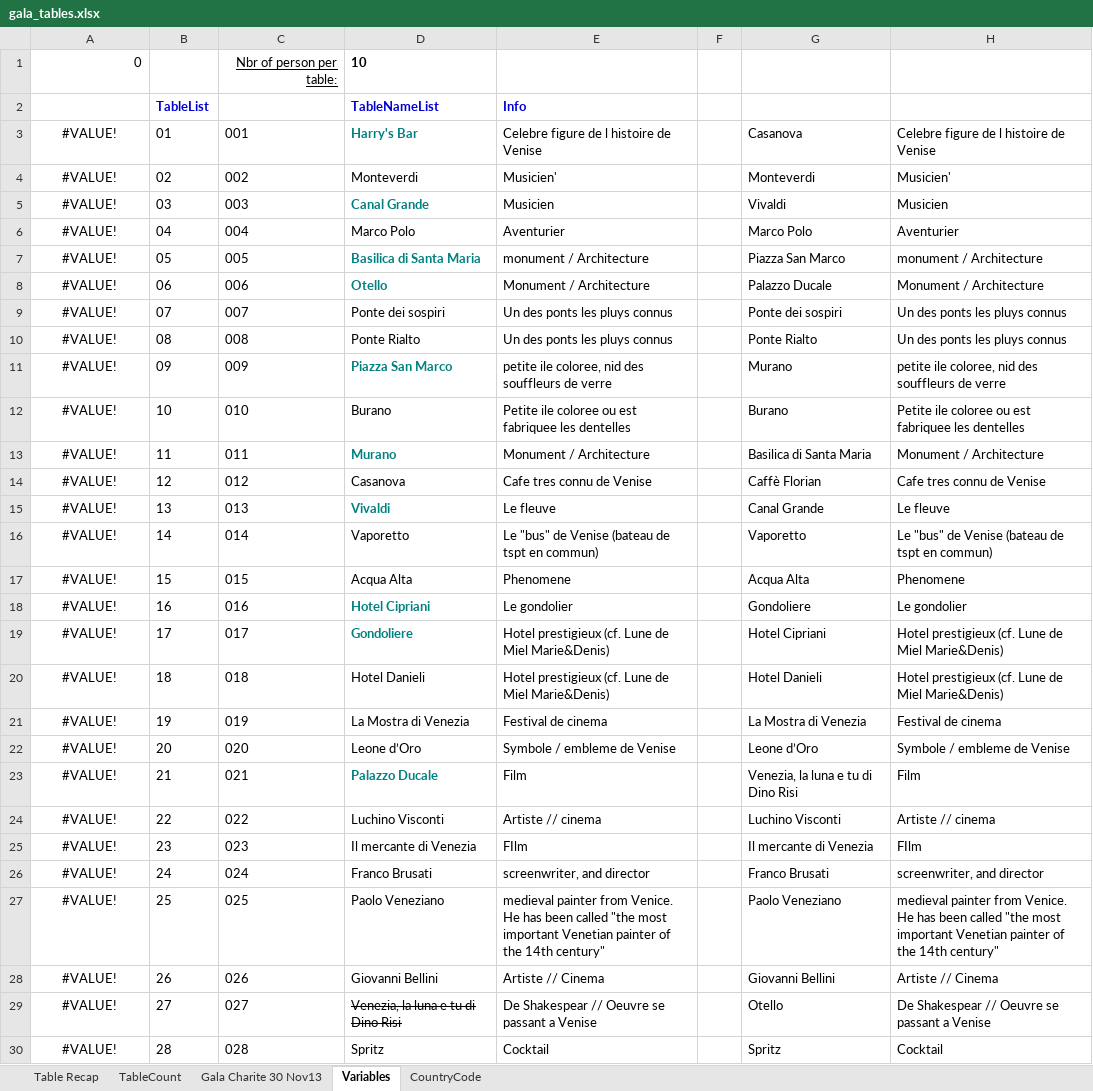
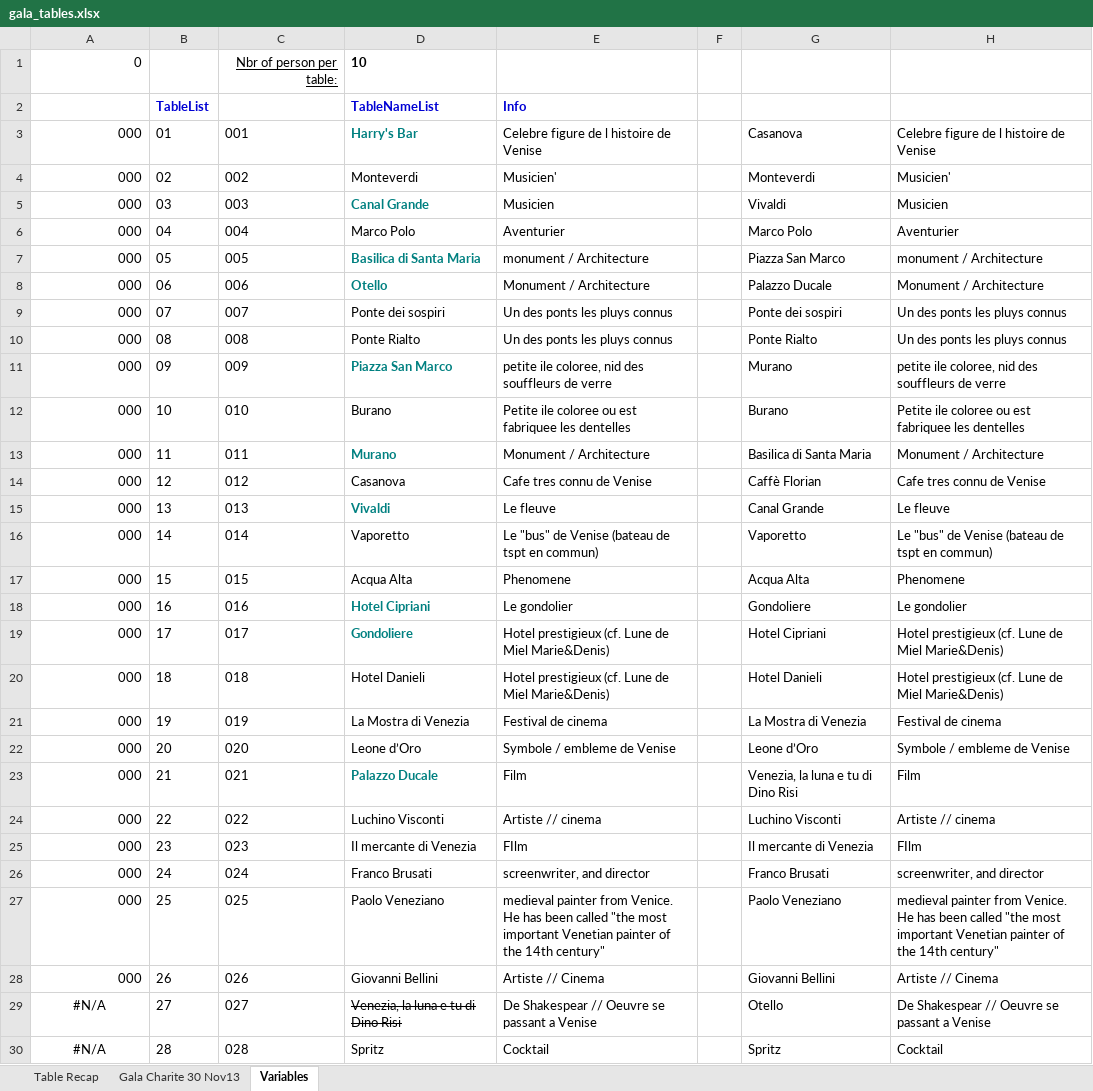
Before and after one commit to BrunoChauvet/silent-auction, an Excel workbook: public/gala_tables.xlsx, sheet Variables, drawn as a sheet; only a part is shown; values as stored, in another font and other column widths than the file's, no borders; 1 other sheet too large or unreadable and not compared; the diff covers the shown part only; the diff names each change by its address in the sheet, - before the commit and + after, or states it on an @@ line.

```diff
--- a/public/gala_tables.xlsx (sheet Variables)
+++ b/public/gala_tables.xlsx (sheet Variables)
-sheet tab: TableCount
-sheet tab: CountryCode
-A3:A28: #VALUE!
+A3:A28: 000
-A3:A28 alignment: center
+A3:A28 alignment: right
-A29:A30: #VALUE!
+A29:A30: #N/A
```
Also changed, not shown: 8 edited cells and cell formats elsewhere in this sheet, 3 other files.
